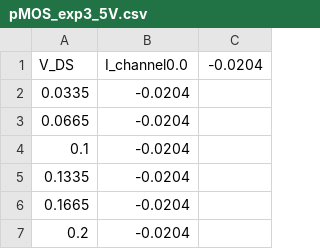
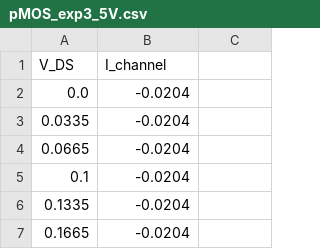
Before and after one commit to bringsyrup/CircuitsLabs, a CSV file: lab5/3/pMOS_exp3_5V.csv, drawn as a sheet; only a part is shown; the shorter side is filled out with more unchanged rows; removed rows and columns are numbered as before the commit, all else as after; the diff names each change by its address in the sheet, - before the commit and + after, or states it on an @@ line.

```diff
--- a/lab5/3/pMOS_exp3_5V.csv
+++ b/lab5/3/pMOS_exp3_5V.csv
-row 1: V_DS | I_channel0.0 | -0.0204
+row 1: V_DS | I_channel
+row 2: 0.0 | -0.0204
```
Also changed, not shown: lab5/3/nMOS_exp3_4V.csv, lab5/3/pMOS_exp3_-2V.csv, 10 other files.
